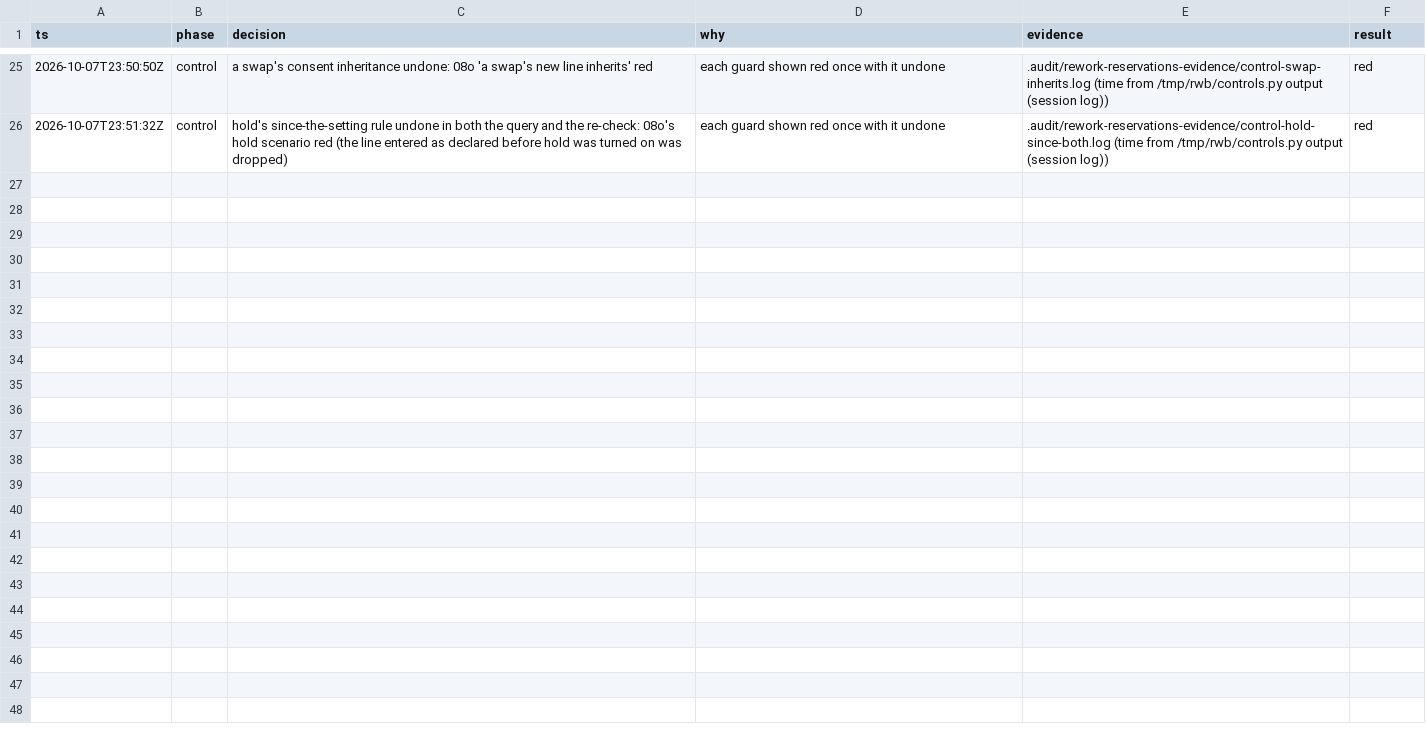
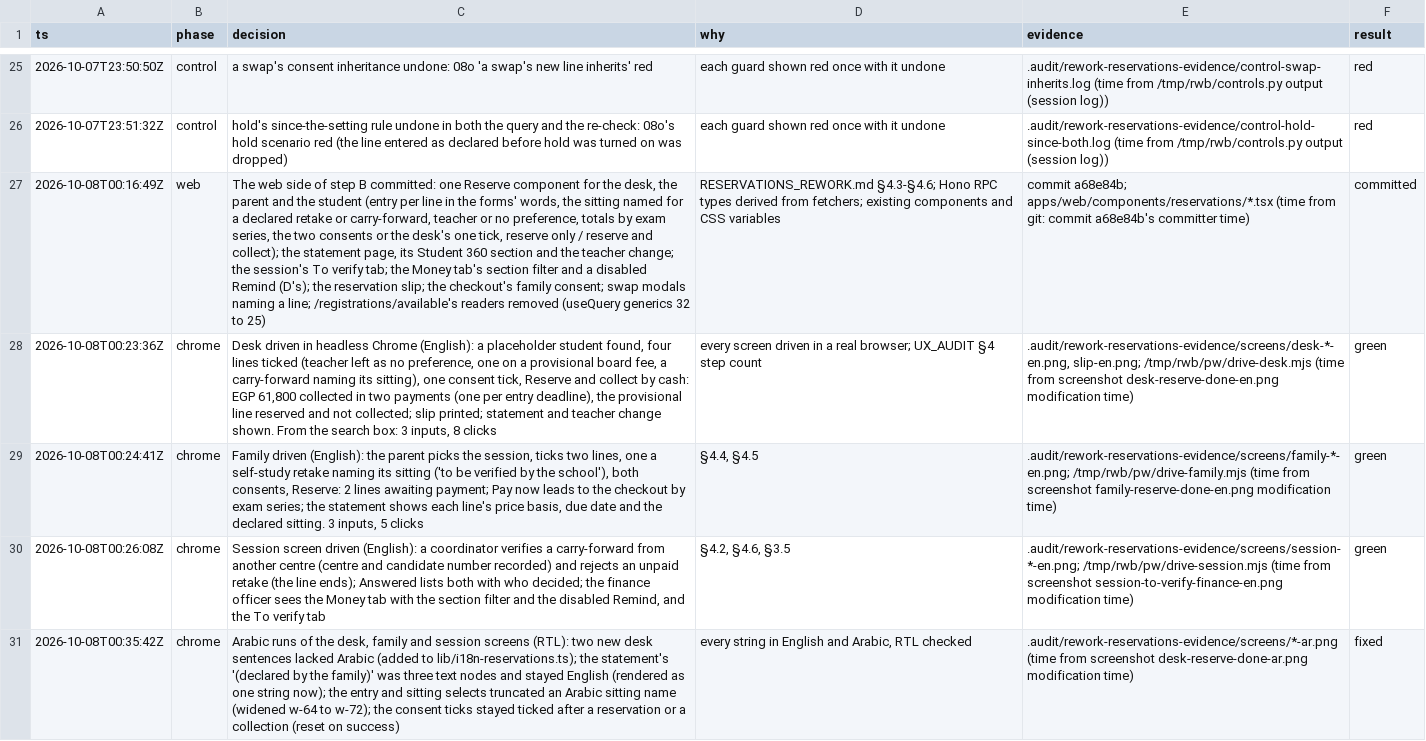
Before and after one commit to MohamedElnaggar1223/subject-reservation-system, a TSV file: .audit/rework-reservations.tsv, drawn as a sheet; only a part is shown, gaps mark what is left out; the diff covers the shown part only; the diff names each change by its address in the sheet, - before the commit and + after, or states it on an @@ line.

```diff
--- a/.audit/rework-reservations.tsv
+++ b/.audit/rework-reservations.tsv
+row 27: 2026-10-08T00:16:49Z | web | The web side of step B committed: one Reserve component for the desk, the parent and the student (entry per line in the forms' words, the sitting named for a declared retake or carry-forward, teacher or no preference, totals by exam series, the two consents or the desk's one tick, reserve only / reserve and collect); the statement page, its Student 360 section and the teacher change; the session's To verify tab; the Money tab's section filter and a disabled Remind (D's); the reservation slip; the checkout's family consent; swap modals naming a line; /registrations/available's readers removed (useQuery generics 32 to 25) | RESERVATIONS_REWORK.md §4.3-§4.6; Hono RPC types derived from fetchers; existing components and CSS variables | commit a68e84b; apps/web/components/reservations/*.tsx (time from git: commit a68e84b's committer time) | committed
+row 28: 2026-10-08T00:23:36Z | chrome | Desk driven in headless Chrome (English): a placeholder student found, four lines ticked (teacher left as no preference, one on a provisional board fee, a carry-forward naming its sitting), one consent tick, Reserve and collect by cash: EGP 61,800 collected in two payments (one per entry deadline), the provisional line reserved and not collected; slip printed; statement and teacher change shown. From the search box: 3 inputs, 8 clicks | every screen driven in a real browser; UX_AUDIT §4 step count | .audit/rework-reservations-evidence/screens/desk-*-en.png, slip-en.png; /tmp/rwb/pw/drive-desk.mjs (time from screenshot desk-reserve-done-en.png modification time) | green
+row 29: 2026-10-08T00:24:41Z | chrome | Family driven (English): the parent picks the session, ticks two lines, one a self-study retake naming its sitting ('to be verified by the school'), both consents, Reserve: 2 lines awaiting payment; Pay now leads to the checkout by exam series; the statement shows each line's price basis, due date and the declared sitting. 3 inputs, 5 clicks | §4.4, §4.5 | .audit/rework-reservations-evidence/screens/family-*-en.png; /tmp/rwb/pw/drive-family.mjs (time from screenshot family-reserve-done-en.png modification time) | green
+row 30: 2026-10-08T00:26:08Z | chrome | Session screen driven (English): a coordinator verifies a carry-forward from another centre (centre and candidate number recorded) and rejects an unpaid retake (the line ends); Answered lists both with who decided; the finance officer sees the Money tab with the section filter and the disabled Remind, and the To verify tab | §4.2, §4.6, §3.5 | .audit/rework-reservations-evidence/screens/session-*-en.png; /tmp/rwb/pw/drive-session.mjs (time from screenshot session-to-verify-finance-en.png modification time) | green
+row 31: 2026-10-08T00:35:42Z | chrome | Arabic runs of the desk, family and session screens (RTL): two new desk sentences lacked Arabic (added to lib/i18n-reservations.ts); the statement's '(declared by the family)' was three text nodes and stayed English (rendered as one string now); the entry and sitting selects truncated an Arabic sitting name (widened w-64 to w-72); the consent ticks stayed ticked after a reservation or a collection (reset on success) | every string in English and Arabic, RTL checked | .audit/rework-reservations-evidence/screens/*-ar.png (time from screenshot desk-reserve-done-ar.png modification time) | fixed
```
Also changed, not shown: 4 added rows elsewhere in this file, 7 other files.
